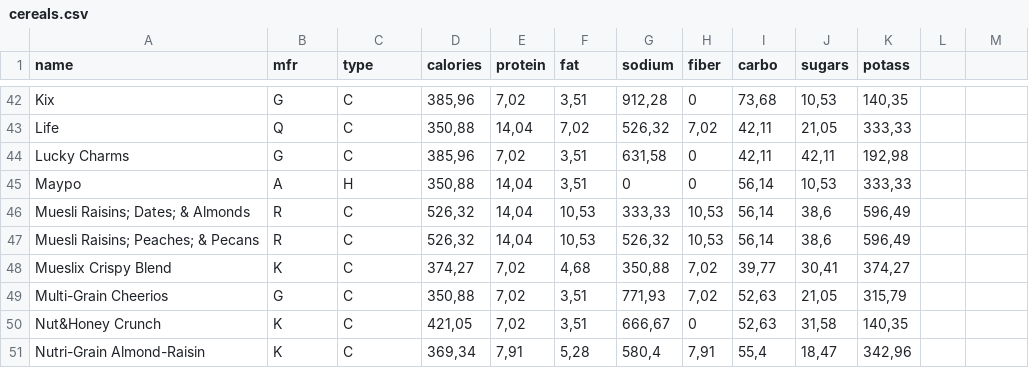
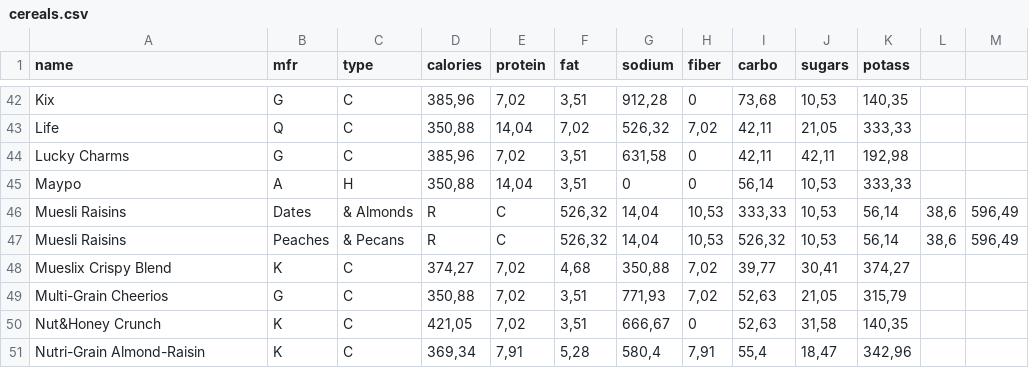
Before and after one commit to sewalemw-ctrl/conceptualising-an-algorithm_P1, a CSV file: data/cereals.csv, drawn as a sheet; only a part is shown, gaps mark what is left out.

Commit message:
Update cereals.csv

```diff
--- a/data/cereals.csv
+++ b/data/cereals.csv
@@ -45,4 +45,4 @@ Lucky Charms;G;C;385,96;7,02;3,51;631,58;0;42,11;42,11;192,98
 Maypo;A;H;350,88;14,04;3,51;0;0;56,14;10,53;333,33
-"Muesli Raisins; Dates; & Almonds";R;C;526,32;14,04;10,53;333,33;10,53;56,14;38,6;596,49
-"Muesli Raisins; Peaches; & Pecans";R;C;526,32;14,04;10,53;526,32;10,53;56,14;38,6;596,49
+Muesli Raisins; Dates; & Almonds;R;C;526,32;14,04;10,53;333,33;10,53;56,14;38,6;596,49
+Muesli Raisins; Peaches; & Pecans;R;C;526,32;14,04;10,53;526,32;10,53;56,14;38,6;596,49
 Mueslix Crispy Blend;K;C;374,27;7,02;4,68;350,88;7,02;39,77;30,41;374,27
```
